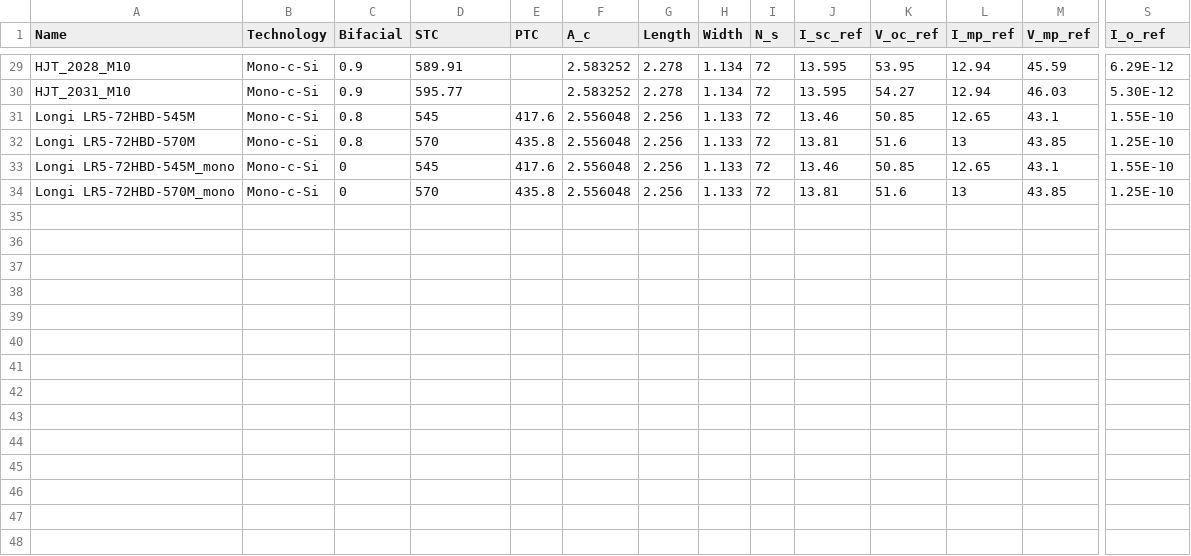
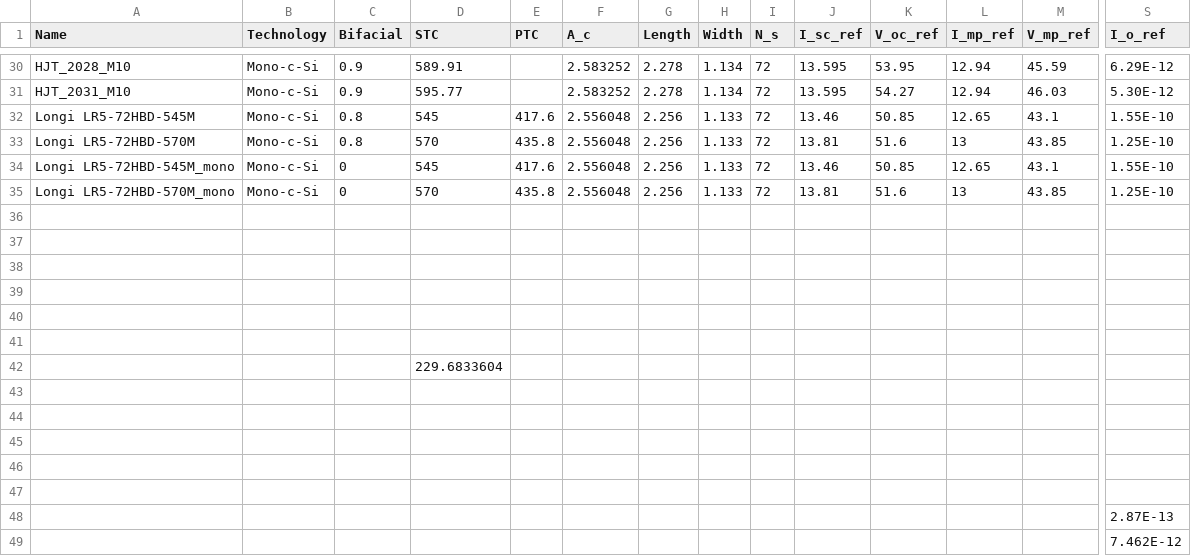
Before and after one commit to Hoshang111/lcoe-model, a CSV file: Data/SystemData/Suncable_module_database.csv, drawn as a sheet; only a part is shown, gaps mark what is left out; rows hold the shown columns only; the diff covers the shown part only; the diff names each change by its address in the sheet, - before the commit and + after, or states it on an @@ line.

```diff
--- a/Data/SystemData/Suncable_module_database.csv
+++ b/Data/SystemData/Suncable_module_database.csv
+row 36: (empty)
+row 37: (empty)
+row 38: (empty)
+row 39: (empty)
+row 40: (empty)
+row 41: (empty)
+row 42:  |  |  | 229.6833604
+row 43: (empty)
+row 44: (empty)
+row 45: (empty)
+row 46: (empty)
+row 47: (empty)
+row 48:  |  |  |  |  |  |  |  |  |  |  |  |  | 2.87E-13
+row 49:  |  |  |  |  |  |  |  |  |  |  |  |  | 7.462E-12
```
Also changed, not shown: 1 added row and 7 edited cells elsewhere in this file, Data/SystemData/Suncable_rack_database.csv, 2 other files.
